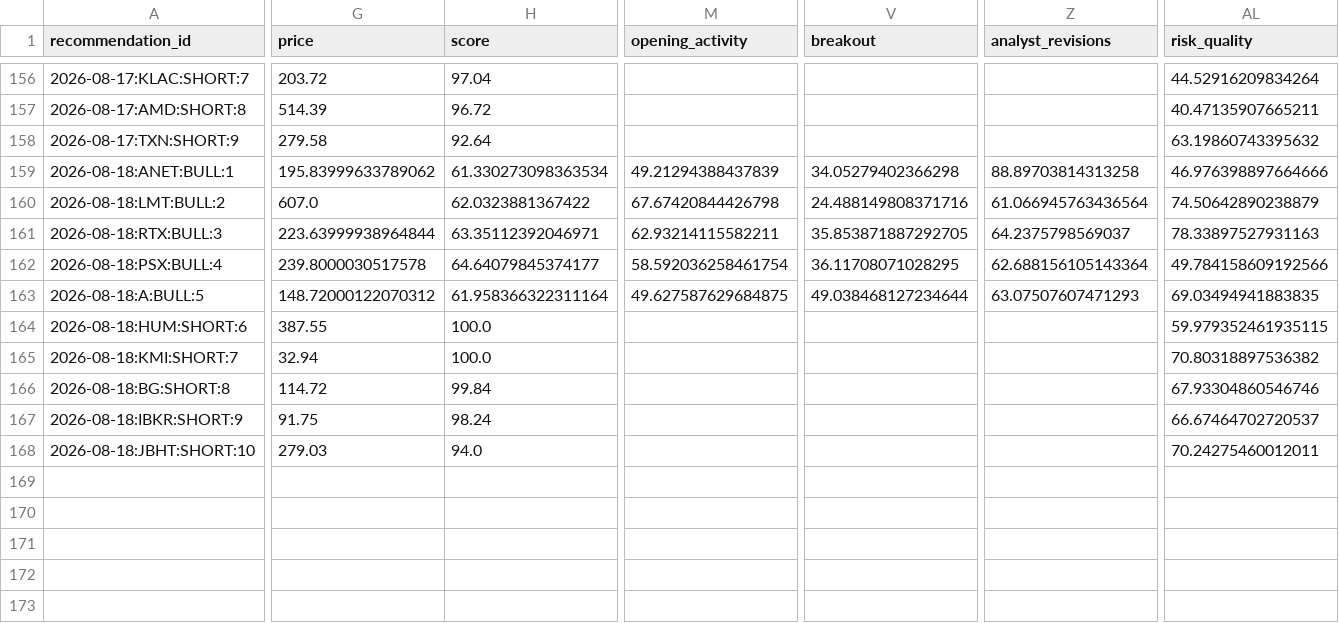
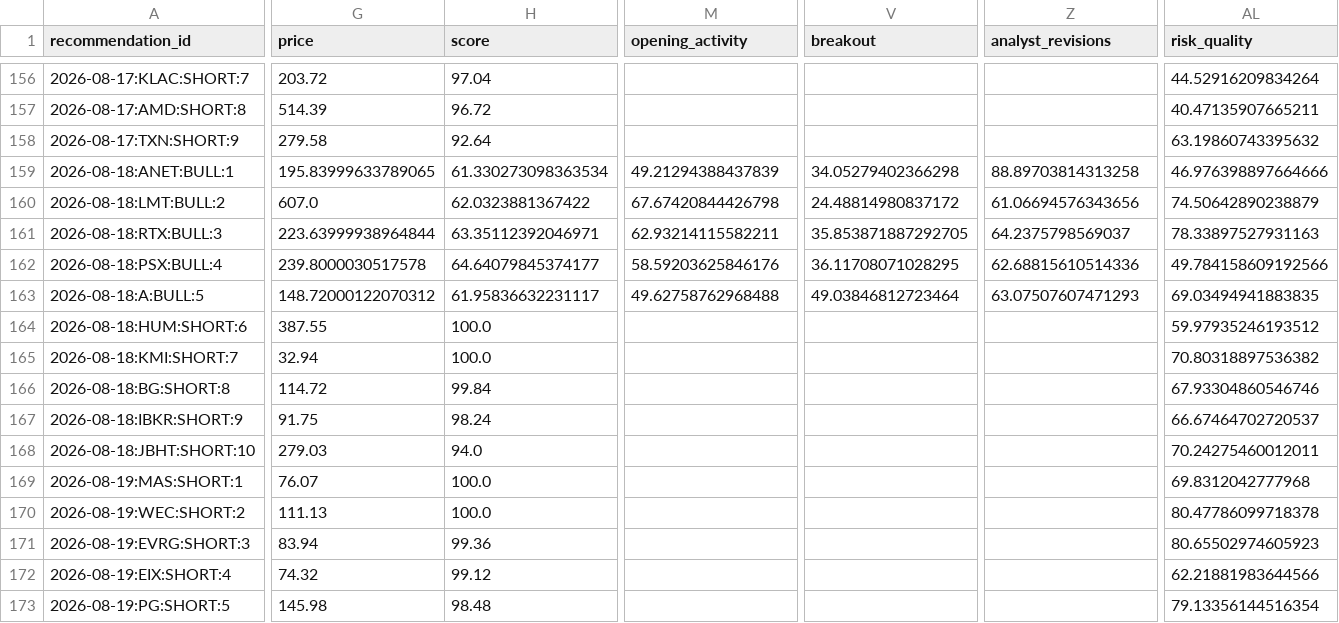
Before and after one commit to kbnawalakha/stock-v4-bot, a CSV file: predictions.csv, drawn as a sheet; only a part is shown, gaps mark what is left out; rows hold the shown columns only; the diff covers the shown part only; the diff names each change by its address in the sheet, - before the commit and + after, or states it on an @@ line.

```diff
--- a/predictions.csv
+++ b/predictions.csv
-G159 (price): 195.83999633789062
+G159 (price): 195.83999633789065
-V160 (breakout): 24.488149808371716
+V160 (breakout): 24.48814980837172
-Z160 (analyst_revisions): 61.066945763436564
+Z160 (analyst_revisions): 61.06694576343656
-M162 (opening_activity): 58.592036258461754
+M162 (opening_activity): 58.59203625846176
-Z162 (analyst_revisions): 62.688156105143364
+Z162 (analyst_revisions): 62.68815610514336
-H163 (score): 61.958366322311164
+H163 (score): 61.95836632231117
-M163 (opening_activity): 49.627587629684875
+M163 (opening_activity): 49.62758762968488
-V163 (breakout): 49.038468127234644
+V163 (breakout): 49.03846812723464
-AL164 (risk_quality): 59.979352461935115
+AL164 (risk_quality): 59.97935246193512
+row 169: 2026-08-19:MAS:SHORT:1 | 76.07 | 100.0 |  |  |  | 69.8312042777968
+row 170: 2026-08-19:WEC:SHORT:2 | 111.13 | 100.0 |  |  |  | 80.47786099718378
+row 171: 2026-08-19:EVRG:SHORT:3 | 83.94 | 99.36 |  |  |  | 80.65502974605923
+row 172: 2026-08-19:EIX:SHORT:4 | 74.32 | 99.12 |  |  |  | 62.21881983644566
+row 173: 2026-08-19:PG:SHORT:5 | 145.98 | 98.48 |  |  |  | 79.13356144516354
```
Also changed, not shown: 6 edited cells elsewhere in this file, recommendation_outcomes.csv, 1 other file.
